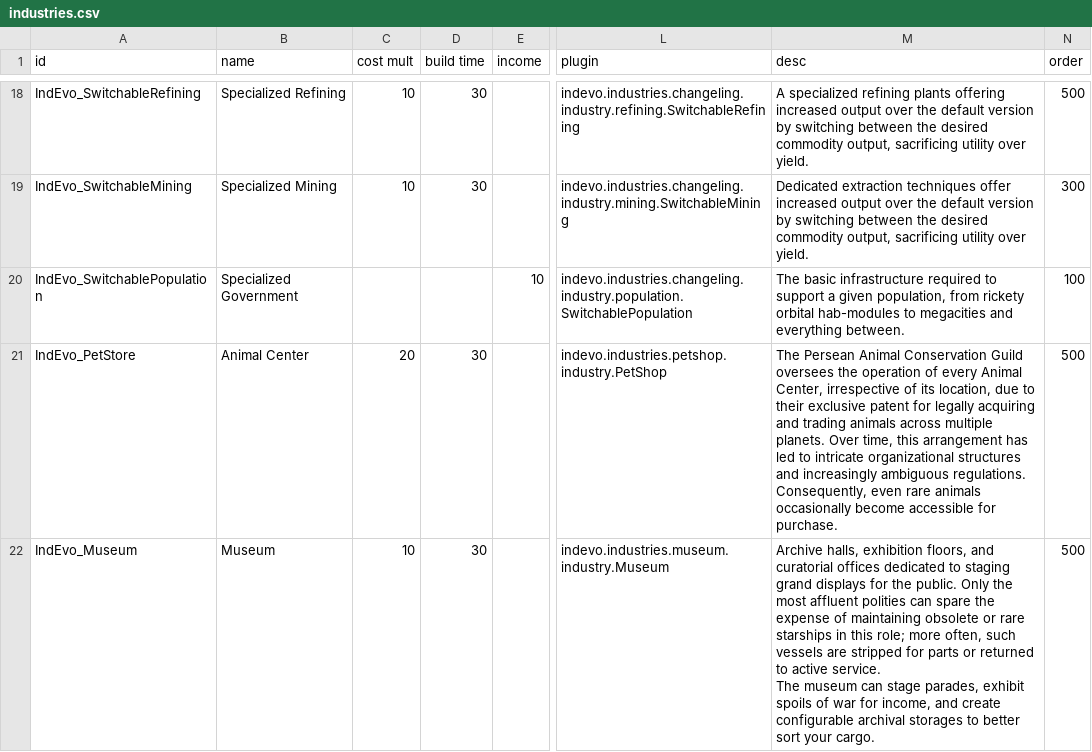
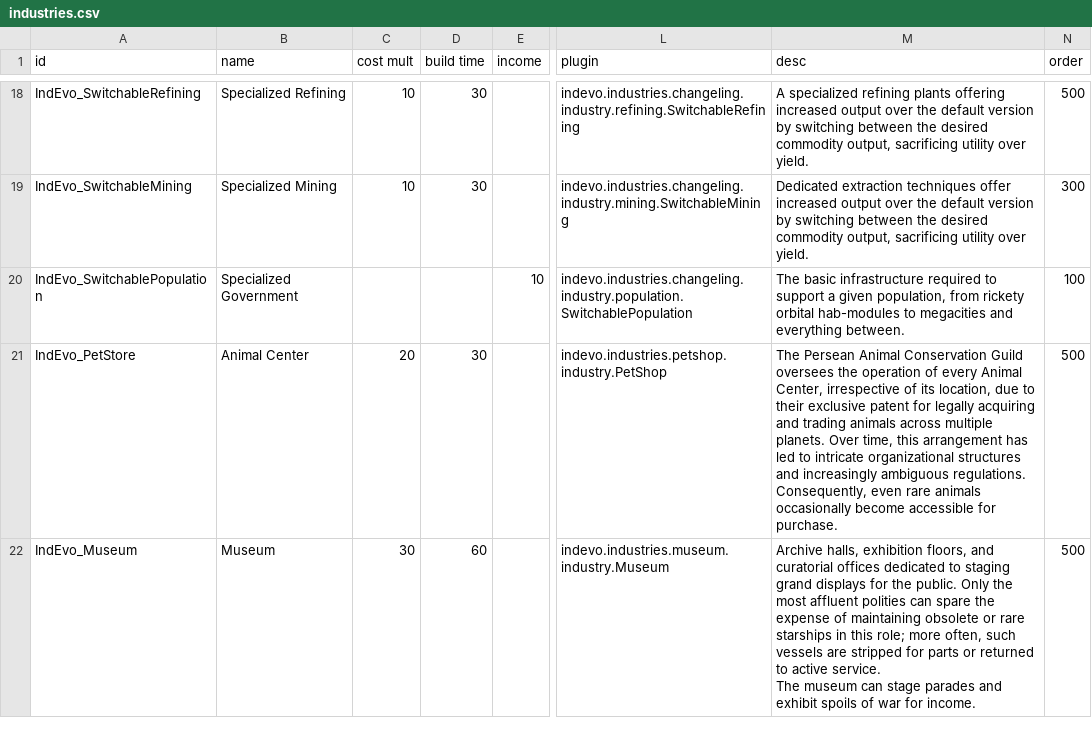
Before and after one commit to SirHartley/Industrial.Evolution, a CSV file: data/campaign/industries.csv, drawn as a sheet; only a part is shown, gaps mark what is left out; the diff covers the shown part only; the diff names each change by its address in the sheet, - before the commit and + after, or states it on an @@ line.

```diff
--- a/data/campaign/industries.csv
+++ b/data/campaign/industries.csv
-C22 (cost mult): 10
+C22 (cost mult): 30
-D22 (build time): 30
+D22 (build time): 60
-M22 (desc): …can stage parades, exhibit spoils of war for income, and create configurable archival storages to better sort your cargo.
+M22 (desc): …can stage parades and exhibit spoils of war for income.
```
Also changed, not shown: 1 added row and 1 edited cell elsewhere in this file, data/campaign/special_items.csv, data/campaign/stories.csv, 27 other files.
